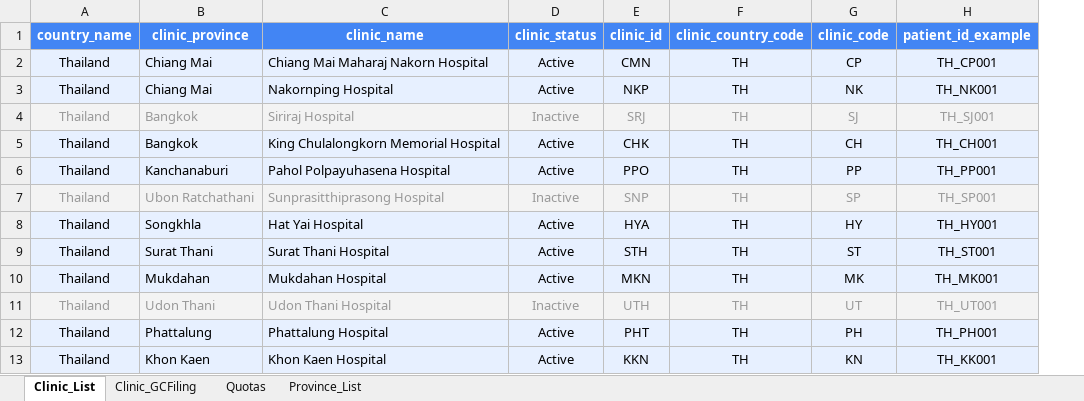
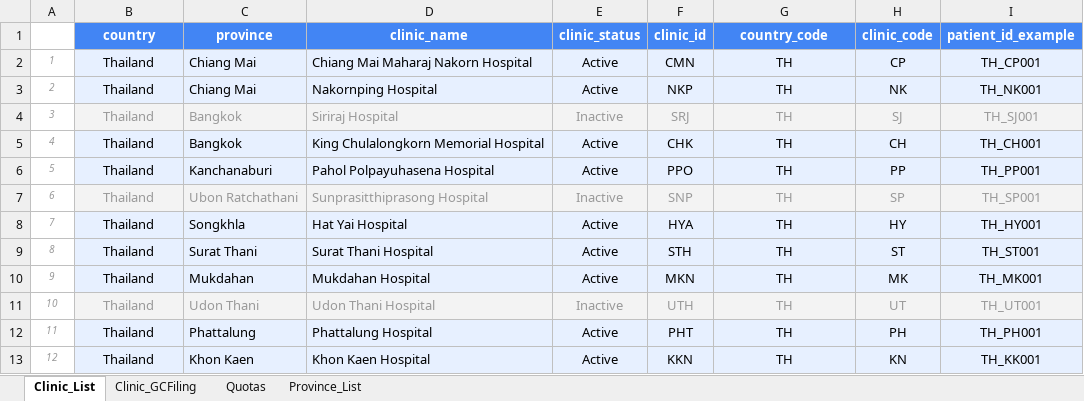
Before and after one commit to CorrelAid/a4d, an Excel workbook: reference_data/clinic_data.xlsx, sheet Clinic_List, drawn as a sheet; only a part is shown; values as stored, in another font and other column widths than the file's, no borders; charts and pictures not drawn; addresses are those after the commit; the diff names each change by its address in the sheet, - before the commit and + after, or states it on an @@ line.

```diff
--- a/reference_data/clinic_data.xlsx (sheet Clinic_List)
+++ b/reference_data/clinic_data.xlsx (sheet Clinic_List)
+column A, rows 2-13: 1 | 2 | 3 | 4 | 5 | 6 | 7 | 8 | 9 | 10 | 11 | 12
-B1: country_name
+B1: country
-C1: clinic_province
+C1: province
-G1: clinic_country_code
+G1: country_code
```
Also changed, not shown: sheet Quotas, formulas that keep their value, charts or pictures, 4 other files.
